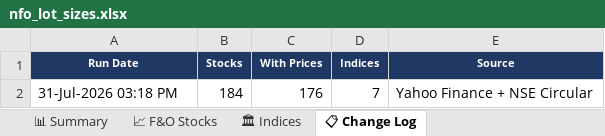
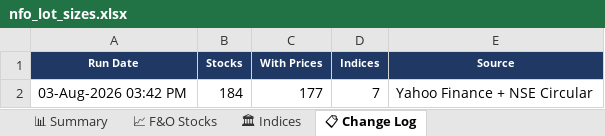
Before and after one commit to spurandhar0/nfo-lot-size-tracker, an Excel workbook: data/nfo_lot_sizes.xlsx, sheet 📋 Change Log, drawn as a sheet; values as stored, in another font and other column widths than the file's, no borders; the diff names each change by its address in the sheet, - before the commit and + after, or states it on an @@ line.

```diff
--- a/data/nfo_lot_sizes.xlsx (sheet 📋 Change Log)
+++ b/data/nfo_lot_sizes.xlsx (sheet 📋 Change Log)
-A2 (Run Date): 31-Jul-2026 03:18 PM
+A2 (Run Date): 03-Aug-2026 03:42 PM
-C2 (With Prices): 176
+C2 (With Prices): 177
```
Also changed, not shown: sheet 📈 F&O Stocks, sheet 📊 Summary, sheet 🏛 Indices, 1 other file.
